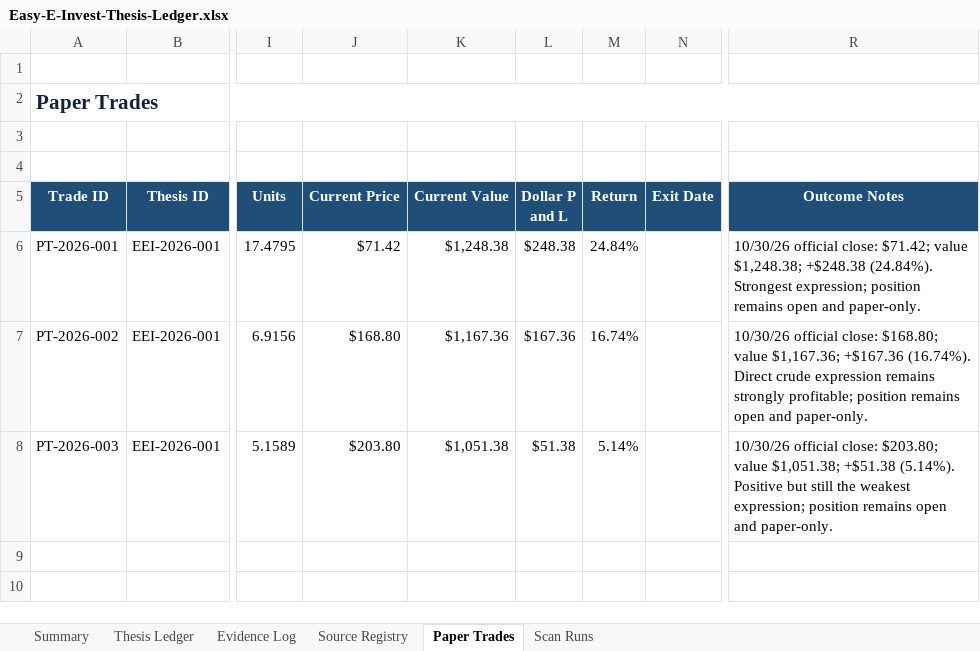
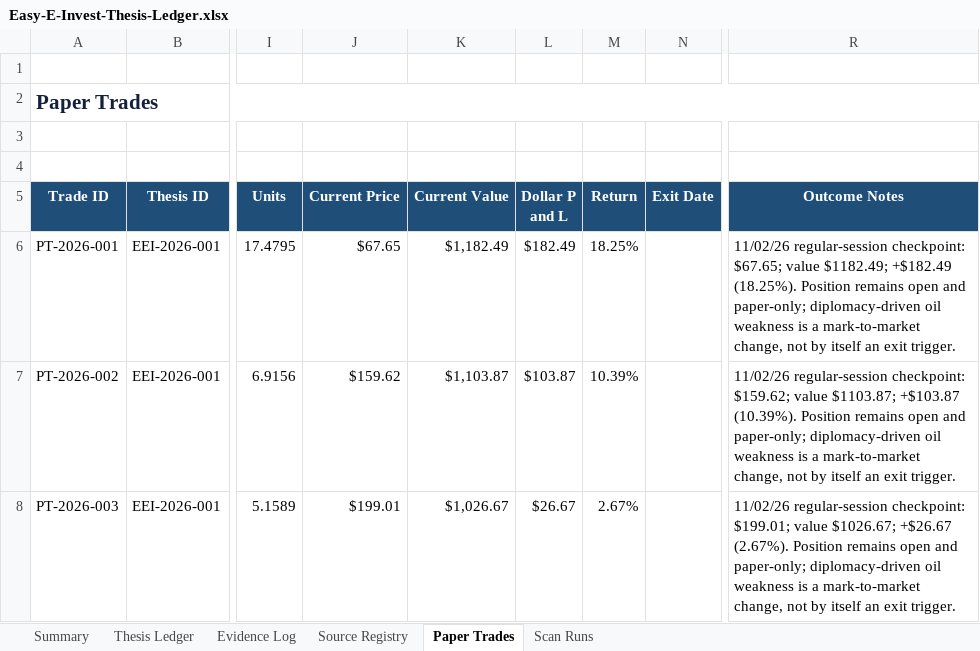
Before and after one commit to john-cosentino/easy-e-invest-dashboard, an Excel workbook: Easy-E-Invest-Thesis-Ledger.xlsx, sheet Paper Trades, drawn as a sheet; only a part is shown, gaps mark what is left out; values as stored, in another font and other column widths than the file's, no borders; table styles not drawn; the diff names each change by its address in the sheet, - before the commit and + after, or states it on an @@ line.

```diff
--- a/Easy-E-Invest-Thesis-Ledger.xlsx (sheet Paper Trades)
+++ b/Easy-E-Invest-Thesis-Ledger.xlsx (sheet Paper Trades)
-J6 (Current Price): $71.42
+J6 (Current Price): $67.65
-K6 (Current Value): $1,248.38
+K6 (Current Value): $1,182.49
-L6 (Dollar P and L): $248.38
+L6 (Dollar P and L): $182.49
-M6 (Return): 24.84%
+M6 (Return): 18.25%
-R6 (Outcome Notes): 10/30/26 official close: $71.42; value $1,248.38; +$248.38 (24.84%). Strongest expression; position remains open and paper-only.
+R6 (Outcome Notes): 11/02/26 regular-session checkpoint: $67.65; value $1182.49; +$182.49 (18.25%). Position remains open and paper-only; diplomacy-driven oil weakness is a mark-to-market change, not by itself an exit trigger.
-J7 (Current Price): $168.80
+J7 (Current Price): $159.62
-K7 (Current Value): $1,167.36
+K7 (Current Value): $1,103.87
-L7 (Dollar P and L): $167.36
+L7 (Dollar P and L): $103.87
-M7 (Return): 16.74%
+M7 (Return): 10.39%
-R7 (Outcome Notes): 10/30/26 official close: $168.80; value $1,167.36; +$167.36 (16.74%). Direct crude expression remains strongly profitable; position remains open and paper-only.
+R7 (Outcome Notes): 11/02/26 regular-session checkpoint: $159.62; value $1103.87; +$103.87 (10.39%). Position remains open and paper-only; diplomacy-driven oil weakness is a mark-to-market change, not by itself an exit trigger.
-J8 (Current Price): $203.80
+J8 (Current Price): $199.01
-K8 (Current Value): $1,051.38
+K8 (Current Value): $1,026.67
-L8 (Dollar P and L): $51.38
+L8 (Dollar P and L): $26.67
-M8 (Return): 5.14%
+M8 (Return): 2.67%
-R8 (Outcome Notes): 10/30/26 official close: $203.80; value $1,051.38; +$51.38 (5.14%). Positive but still the weakest expression; position remains open and paper-only.
+R8 (Outcome Notes): 11/02/26 regular-session checkpoint: $199.01; value $1026.67; +$26.67 (2.67%). Position remains open and paper-only; diplomacy-driven oil weakness is a mark-to-market change, not by itself an exit trigger.
```
Also changed, not shown: sheet Evidence Log, sheet Scan Runs, sheet Thesis Ledger, 1 other file.
